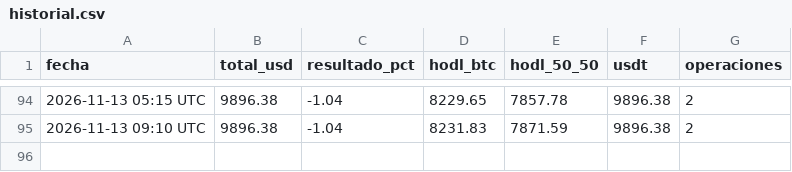
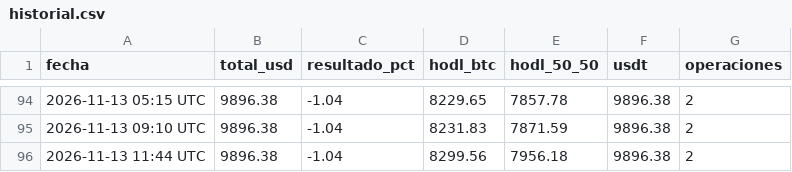
Before and after one commit to facue1900-byte/facu-os, a CSV file: historial.csv, drawn as a sheet; only a part is shown, gaps mark what is left out; the diff names each change by its address in the sheet, - before the commit and + after, or states it on an @@ line.

Commit message:
paper: historial 2026-11-13 11:44 UTC

```diff
--- a/historial.csv
+++ b/historial.csv
+row 96: 2026-11-13 11:44 UTC | 9896.38 | -1.04 | 8299.56 | 7956.18 | 9896.38 | 2
```
